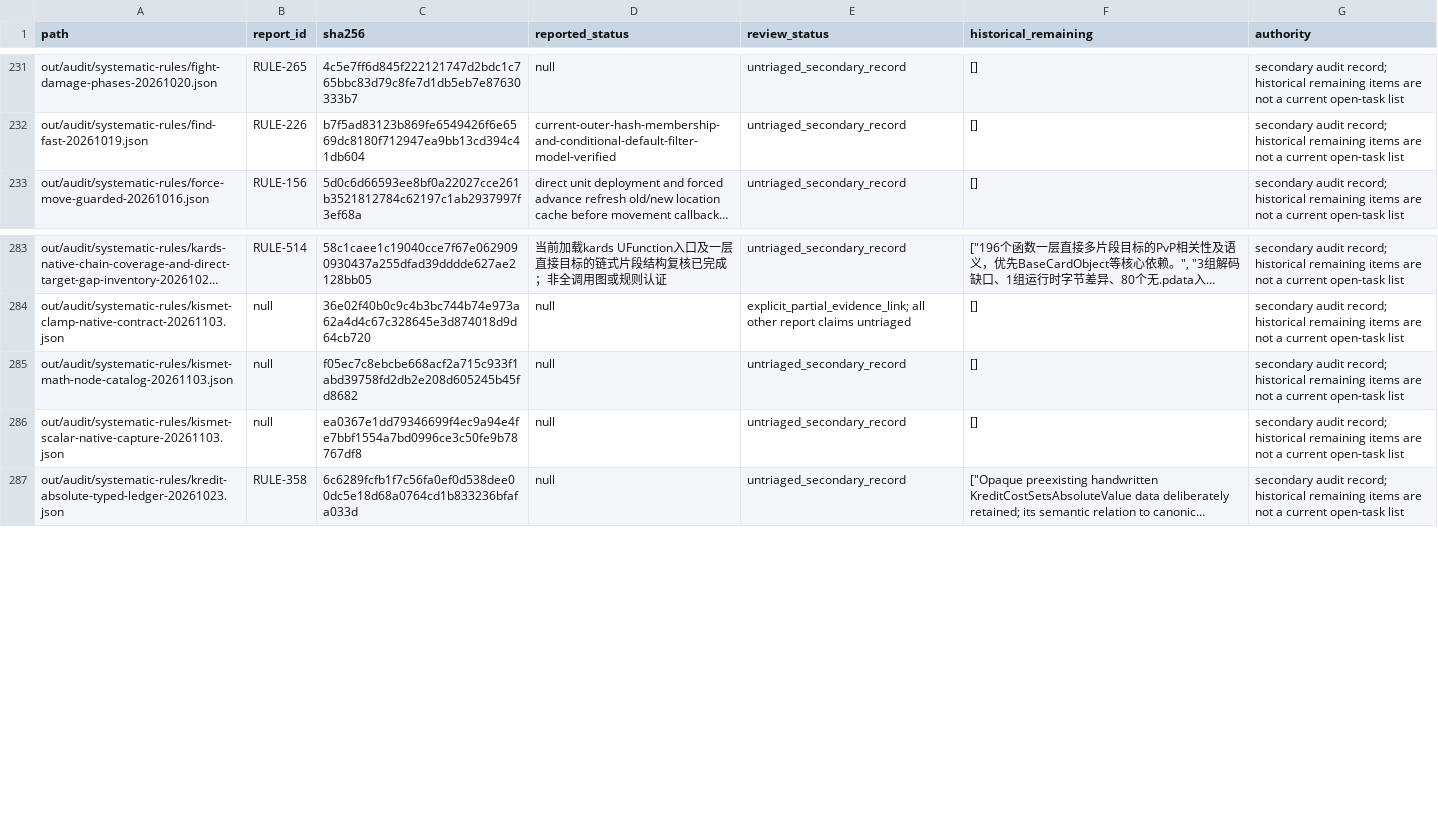
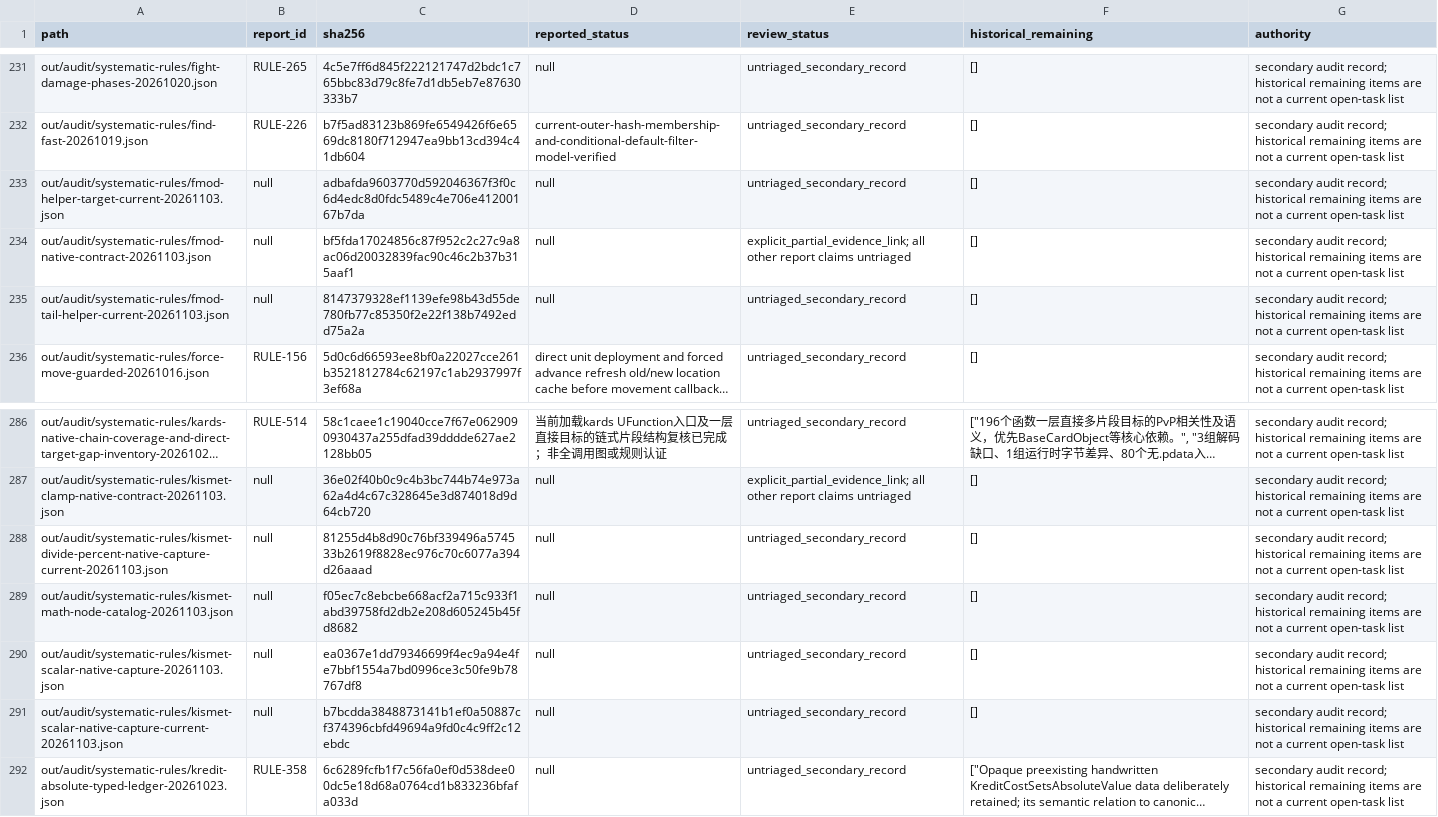
Before and after one commit to Xuewu-awa/KLink-bot, a TSV file: out/audit/coverage-matrix/reports.tsv, drawn as a sheet; only a part is shown, gaps mark what is left out; long unchanged cells end in …; the diff names each change by its address in the sheet, - before the commit and + after, or states it on an @@ line.

Commit message:
audit FMod native finite contract

```diff
--- a/out/audit/coverage-matrix/reports.tsv
+++ b/out/audit/coverage-matrix/reports.tsv
+row 233: out/audit/systematic-rules/fmod-helper-target-current-20261103.json | null | adbafda9603770d592046367f3f0c6d4edc8d0fdc5489c4e706e41200167b7da | null | untriaged_secondary_record | [] | secondary audit record; historical remaining items are not a current open-task list
+row 234: out/audit/systematic-rules/fmod-native-contract-20261103.json | null | bf5fda17024856c87f952c2c27c9a8ac06d20032839fac90c46c2b37b315aaf1 | null | explicit_partial_evidence_link; all other report claims untriaged | [] | secondary audit record; historical remaining items are not a current open-task list
+row 235: out/audit/systematic-rules/fmod-tail-helper-current-20261103.json | null | 8147379328ef1139efe98b43d55de780fb77c85350f2e22f138b7492edd75a2a | null | untriaged_secondary_record | [] | secondary audit record; historical remaining items are not a current open-task list
+row 288: out/audit/systematic-rules/kismet-divide-percent-native-capture-current-20261103.json | null | 81255d4b8d90c76bf339496a574533b2619f8828ec976c70c6077a394d26aaad | null | untriaged_secondary_record | [] | secondary audit record; historical remaining items are not a current open-task list
+row 291: out/audit/systematic-rules/kismet-scalar-native-capture-current-20261103.json | null | b7bcdda3848873141b1ef0a50887cf374396cbfd49694a9fd0c4c9ff2c12ebdc | null | untriaged_secondary_record | [] | secondary audit record; historical remaining items are not a current open-task list
```
Also changed, not shown: out/audit/coverage-matrix/dependencies.tsv, out/audit/coverage-matrix/open_items.tsv, 15 other files.
